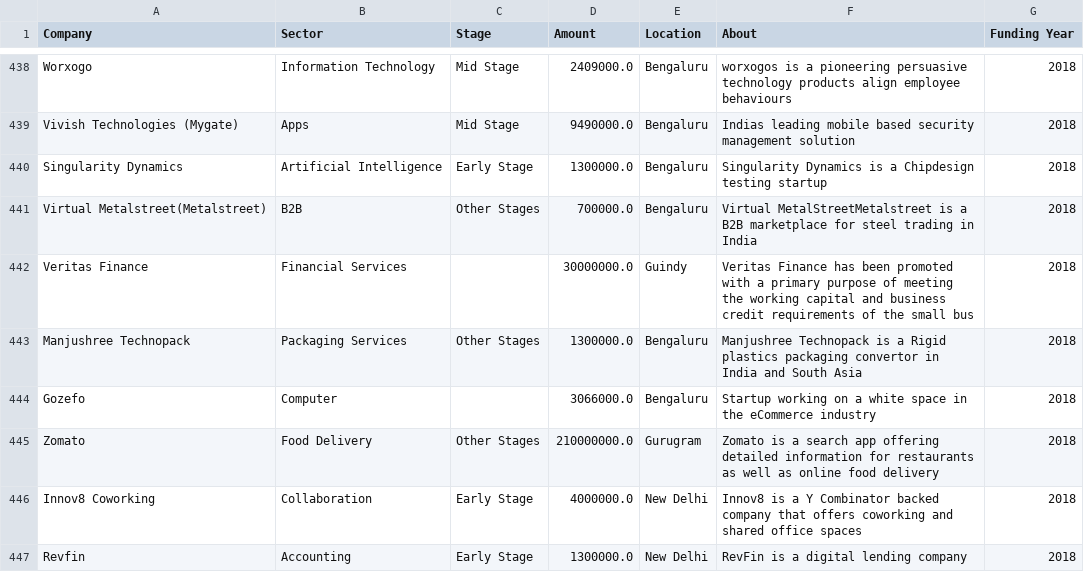
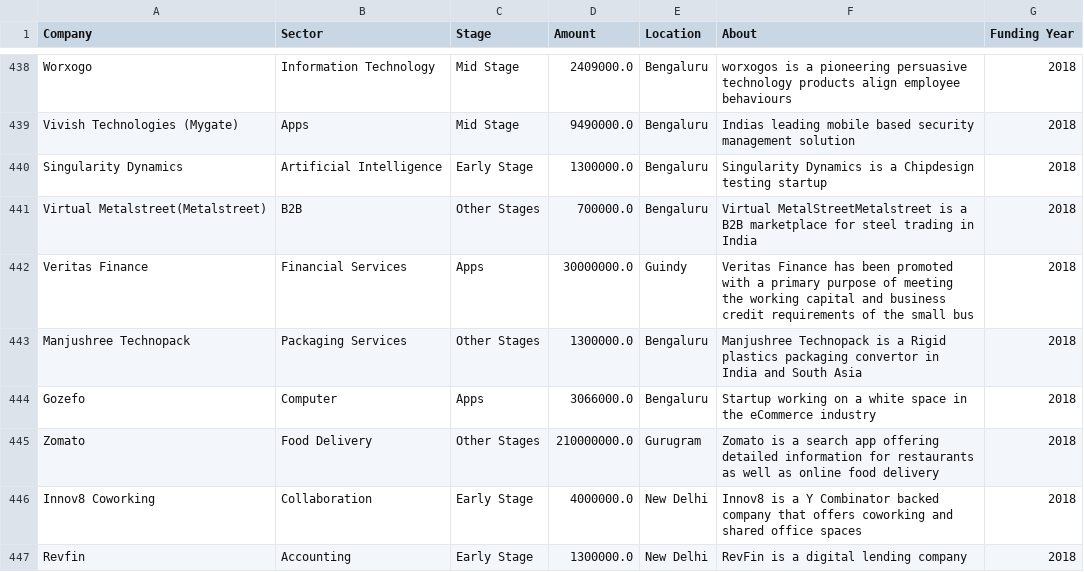
Before and after one commit to DzeBakuEso/stockholm_lp1_colla_project_sprint_1, a CSV file: df18.csv, drawn as a sheet; only a part is shown, gaps mark what is left out; the diff covers the shown part only.

```diff
--- a/df18.csv
+++ b/df18.csv
@@ -441,5 +441,5 @@ Singularity Dynamics,Artificial Intelligence,Early Stage,1300000.0,Bengaluru,Sin
 Virtual Metalstreet(Metalstreet),B2B,Other Stages,700000.0,Bengaluru,Virtual MetalStreetMetalstreet is a B2B marketplace for steel trading in India,2018
-Veritas Finance,Financial Services,,30000000.0,Guindy,Veritas Finance has been promoted with a primary purpose of meeting the working capital and business credit requirements of the small bus,2018
+Veritas Finance,Financial Services,Apps,30000000.0,Guindy,Veritas Finance has been promoted with a primary purpose of meeting the working capital and business credit requirements of the small bus,2018
 Manjushree Technopack,Packaging Services,Other Stages,1300000.0,Bengaluru,Manjushree Technopack is a Rigid plastics packaging convertor in India and South Asia,2018
-Gozefo,Computer,,3066000.0,Bengaluru,Startup working on a white space in the eCommerce industry,2018
+Gozefo,Computer,Apps,3066000.0,Bengaluru,Startup working on a white space in the eCommerce industry,2018
 Zomato,Food Delivery,Other Stages,210000000.0,Gurugram,Zomato is a search app offering detailed information for restaurants as well as online food delivery,2018
```
Also changed, not shown: 30 edited cells elsewhere in this file, Clean_Data_18_19_20_21_snyk.csv, df_19.csv, 5 other files.
